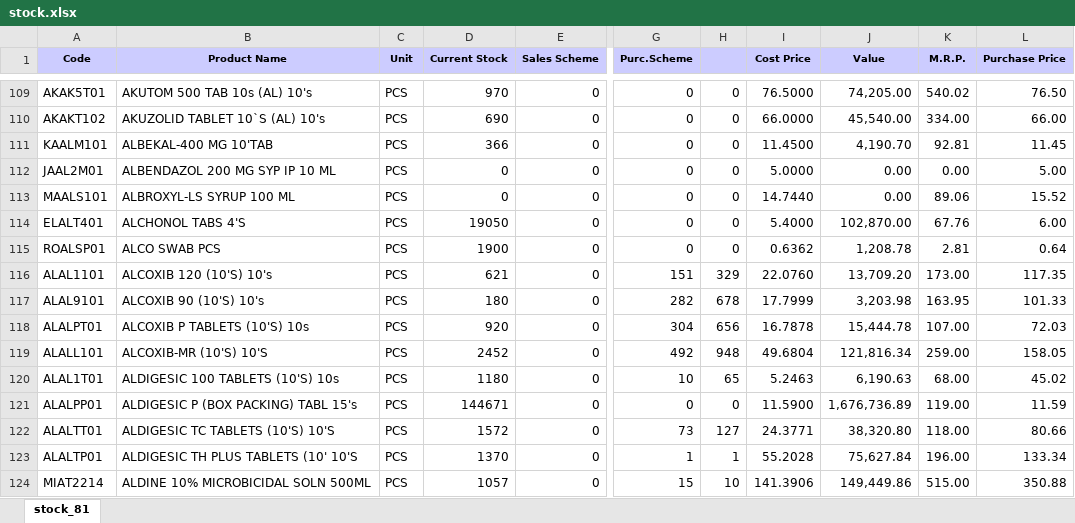
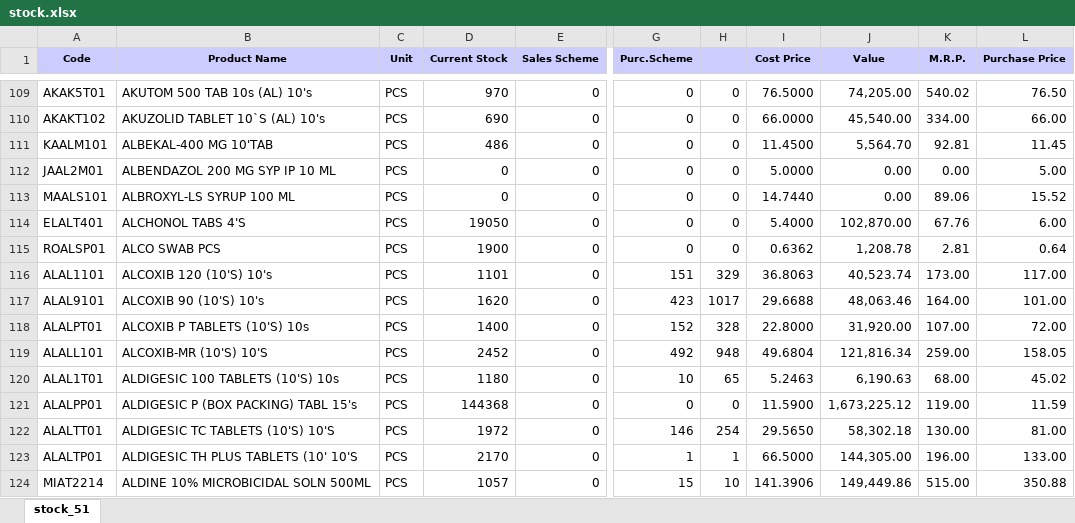
Before and after one commit to ishwarpharma/ishwarone, an Excel workbook: stock.xlsx, sheet stock_51, drawn as a sheet; only a part is shown, gaps mark what is left out; values as stored, in another font and other column widths than the file's, no borders; the diff covers the shown part only; the diff names each change by its address in the sheet, - before the commit and + after, or states it on an @@ line.

Commit message:
Add files via upload

```diff
--- a/stock.xlsx (sheet stock_51)
+++ b/stock.xlsx (sheet stock_51)
-sheet tab: stock_81
+sheet tab: stock_51
-D111 (Current Stock): 366
+D111 (Current Stock): 486
-J111 (Value): 4,190.70
+J111 (Value): 5,564.70
-D116 (Current Stock): 621
+D116 (Current Stock): 1101
-I116 (Cost Price): 22.0760
+I116 (Cost Price): 36.8063
-J116 (Value): 13,709.20
+J116 (Value): 40,523.74
-L116 (Purchase Price): 117.35
+L116 (Purchase Price): 117.00
-D117 (Current Stock): 180
+D117 (Current Stock): 1620
-G117 (Purc.Scheme): 282
+G117 (Purc.Scheme): 423
-H117: 678
+H117: 1017
-I117 (Cost Price): 17.7999
+I117 (Cost Price): 29.6688
-J117 (Value): 3,203.98
+J117 (Value): 48,063.46
-K117 (M.R.P.): 163.95
+K117 (M.R.P.): 164.00
-L117 (Purchase Price): 101.33
+L117 (Purchase Price): 101.00
-D118 (Current Stock): 920
+D118 (Current Stock): 1400
-G118 (Purc.Scheme): 304
+G118 (Purc.Scheme): 152
-H118: 656
+H118: 328
-I118 (Cost Price): 16.7878
+I118 (Cost Price): 22.8000
-J118 (Value): 15,444.78
+J118 (Value): 31,920.00
-L118 (Purchase Price): 72.03
+L118 (Purchase Price): 72.00
-D121 (Current Stock): 144671
+D121 (Current Stock): 144368
-J121 (Value): 1,676,736.89
+J121 (Value): 1,673,225.12
-D122 (Current Stock): 1572
+D122 (Current Stock): 1972
-G122 (Purc.Scheme): 73
+G122 (Purc.Scheme): 146
-H122: 127
+H122: 254
-I122 (Cost Price): 24.3771
+I122 (Cost Price): 29.5650
-J122 (Value): 38,320.80
+J122 (Value): 58,302.18
-K122 (M.R.P.): 118.00
+K122 (M.R.P.): 130.00
-L122 (Purchase Price): 80.66
+L122 (Purchase Price): 81.00
-D123 (Current Stock): 1370
+D123 (Current Stock): 2170
-I123 (Cost Price): 55.2028
+I123 (Cost Price): 66.5000
-J123 (Value): 75,627.84
+J123 (Value): 144,305.00
-L123 (Purchase Price): 133.34
+L123 (Purchase Price): 133.00
```
Also changed, not shown: 1486 edited cells elsewhere in this sheet.
